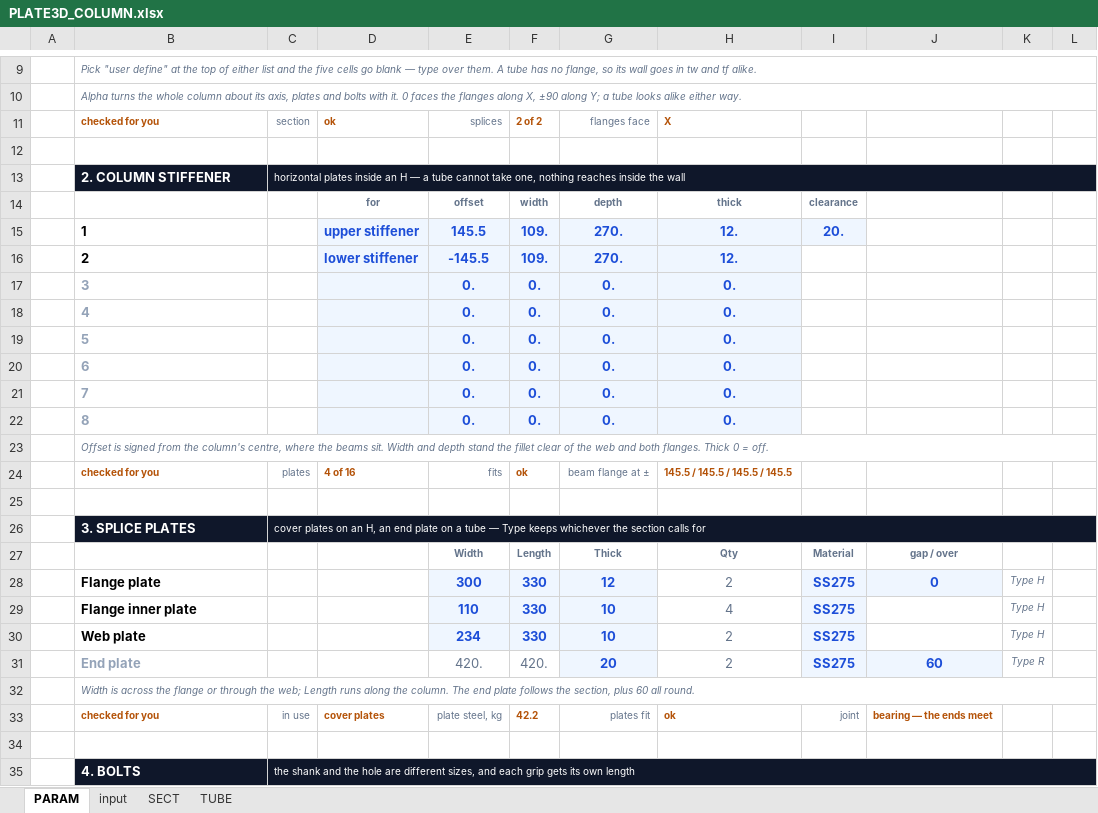
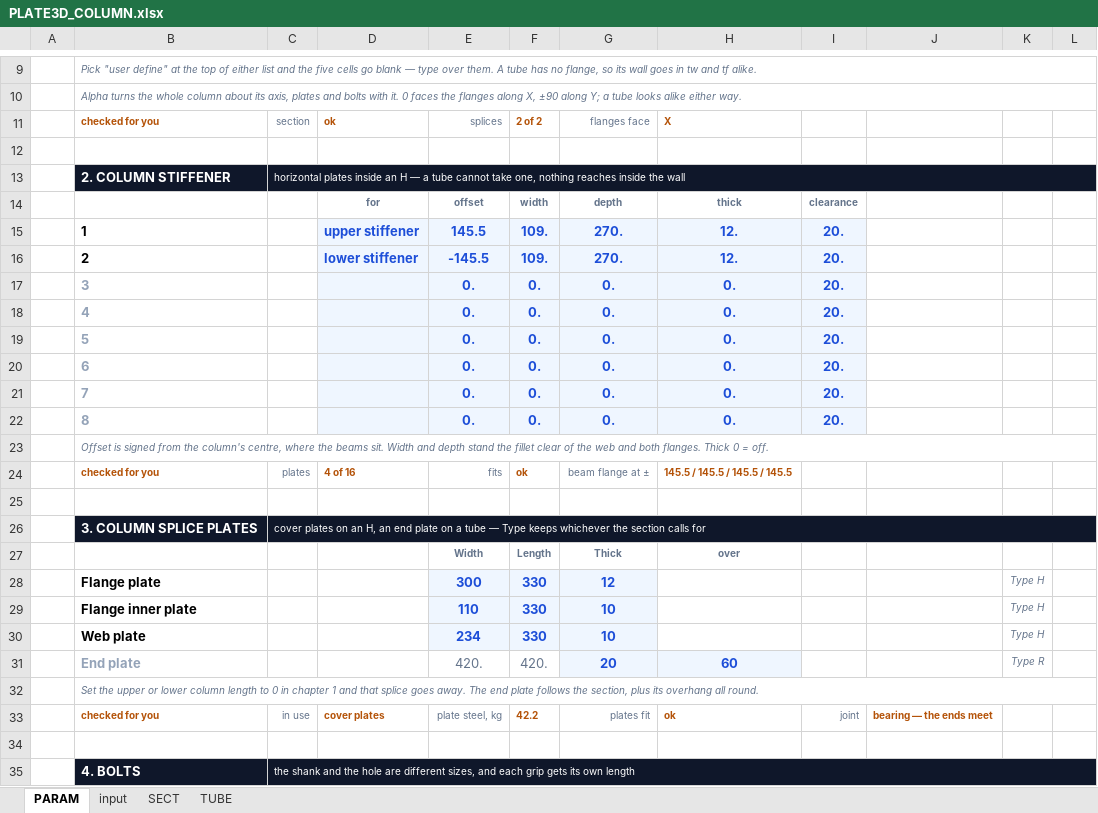
Before and after one commit to macroBIM/macroBIM, an Excel workbook: plate3d/PLATE3D_COLUMN.xlsx, sheet PARAM, drawn as a sheet; only a part is shown, gaps mark what is left out; values as stored, in another font and other column widths than the file's, no borders; conditional formats not drawn; the diff names each change by its address in the sheet, - before the commit and + after, or states it on an @@ line.

```diff
--- a/plate3d/PLATE3D_COLUMN.xlsx (sheet PARAM)
+++ b/plate3d/PLATE3D_COLUMN.xlsx (sheet PARAM)
-I16:I22: (empty)
+I16:I22: 20.
-I16:I22 fill: none
+I16:I22 fill: #EFF6FF
-B26: 3. SPLICE PLATES
+B26: 3. COLUMN SPLICE PLATES
-H27: Qty
+H27: over
-I27: Material
+I27: (empty)
-J27: gap / over
+J27: (empty)
-H28: 2
+H28: (empty)
-I28:I31: SS275
+I28:I31: (empty)
-I28:J28 fill: #EFF6FF
+I28:J28 fill: none
-J28: 0
+J28: (empty)
-H29: 4
+H29: (empty)
-I29:I30 fill: #EFF6FF
+I29:I30 fill: none
-H30: 2
+H30: (empty)
-H31: 2
+H31: 60
@@ H31 fill: none → #EFF6FF, bold: off → on, text colour: #64748B → #1D4ED8 @@
-I31:J31 fill: #EFF6FF
+I31:J31 fill: none
-J31: 60
+J31: (empty)
-B32: Width is across the flange or through the web; Length runs along the column. The end plate follows the section, plus 60 all round.
+B32: Set the upper or lower column length to 0 in chapter 1 and that splice goes away. The end plate follows the section, plus its overhang all round.
```
Also changed, not shown: formulas that keep their value, 3 other files.
